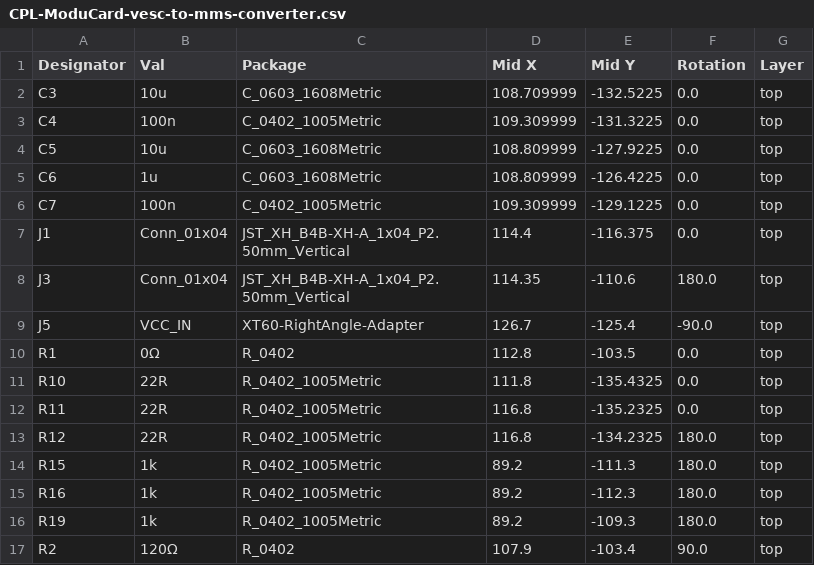
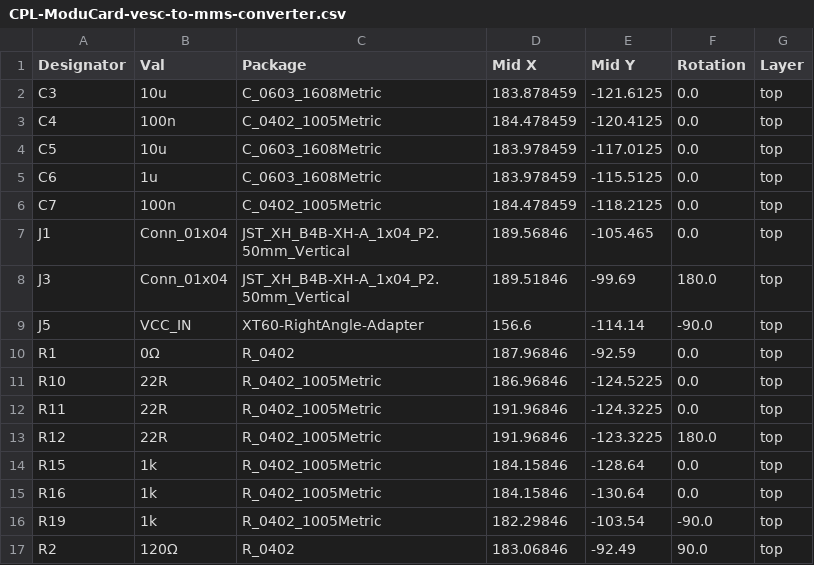
Before and after one commit to X-Lemon-X/ModuCard-vesc-to-mms-converter, a CSV file: jlcpcb/production_files/CPL-ModuCard-vesc-to-mms-converter.csv, drawn as a sheet; only a part is shown; the diff covers the shown part only.

```diff
--- a/jlcpcb/production_files/CPL-ModuCard-vesc-to-mms-converter.csv
+++ b/jlcpcb/production_files/CPL-ModuCard-vesc-to-mms-converter.csv
@@ -1,17 +1,17 @@
 Designator,Val,Package,Mid X,Mid Y,Rotation,Layer
-C3,10u,C_0603_1608Metric,108.709999,-132.5225,0.0,top
-C4,100n,C_0402_1005Metric,109.309999,-131.3225,0.0,top
-C5,10u,C_0603_1608Metric,108.809999,-127.9225,0.0,top
-C6,1u,C_0603_1608Metric,108.809999,-126.4225,0.0,top
-C7,100n,C_0402_1005Metric,109.309999,-129.1225,0.0,top
-J1,Conn_01x04,JST_XH_B4B-XH-A_1x04_P2.50mm_Vertical,114.4,-116.375,0.0,top
-J3,Conn_01x04,JST_XH_B4B-XH-A_1x04_P2.50mm_Vertical,114.35,-110.6,180.0,top
-J5,VCC_IN,XT60-RightAngle-Adapter,126.7,-125.4,-90.0,top
-R1,0Ω,R_0402,112.8,-103.5,0.0,top
-R10,22R,R_0402_1005Metric,111.8,-135.4325,0.0,top
-R11,22R,R_0402_1005Metric,116.8,-135.2325,0.0,top
-R12,22R,R_0402_1005Metric,116.8,-134.2325,180.0,top
-R15,1k,R_0402_1005Metric,89.2,-111.3,180.0,top
-R16,1k,R_0402_1005Metric,89.2,-112.3,180.0,top
-R19,1k,R_0402_1005Metric,89.2,-109.3,180.0,top
-R2,120Ω,R_0402,107.9,-103.4,90.0,top
+C3,10u,C_0603_1608Metric,183.878459,-121.6125,0.0,top
+C4,100n,C_0402_1005Metric,184.478459,-120.4125,0.0,top
+C5,10u,C_0603_1608Metric,183.978459,-117.0125,0.0,top
+C6,1u,C_0603_1608Metric,183.978459,-115.5125,0.0,top
+C7,100n,C_0402_1005Metric,184.478459,-118.2125,0.0,top
+J1,Conn_01x04,JST_XH_B4B-XH-A_1x04_P2.50mm_Vertical,189.56846,-105.465,0.0,top
+J3,Conn_01x04,JST_XH_B4B-XH-A_1x04_P2.50mm_Vertical,189.51846,-99.69,180.0,top
+J5,VCC_IN,XT60-RightAngle-Adapter,156.6,-114.14,-90.0,top
+R1,0Ω,R_0402,187.96846,-92.59,0.0,top
+R10,22R,R_0402_1005Metric,186.96846,-124.5225,0.0,top
+R11,22R,R_0402_1005Metric,191.96846,-124.3225,0.0,top
+R12,22R,R_0402_1005Metric,191.96846,-123.3225,180.0,top
+R15,1k,R_0402_1005Metric,184.15846,-128.64,0.0,top
+R16,1k,R_0402_1005Metric,184.15846,-130.64,0.0,top
+R19,1k,R_0402_1005Metric,182.29846,-103.54,-90.0,top
+R2,120Ω,R_0402,183.06846,-92.49,90.0,top
```
Also changed, not shown: 21 edited cells elsewhere in this file, 40 other files.
